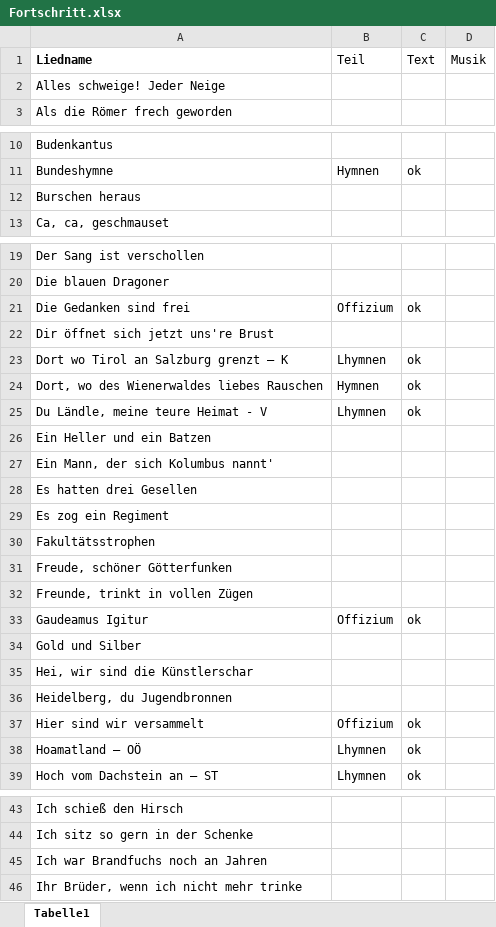
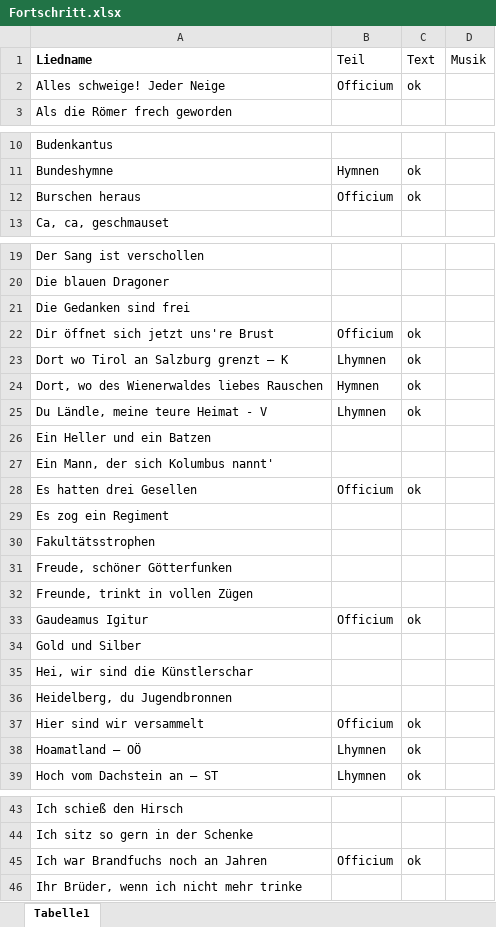
Before and after one commit to kavdanubia/cantuspruegel, an Excel workbook: Fortschritt.xlsx, sheet Tabelle1, drawn as a sheet; only a part is shown, gaps mark what is left out; values as stored, in another font and other column widths than the file's, no borders; the diff names each change by its address in the sheet, - before the commit and + after, or states it on an @@ line.

Commit message:
Neue Lieder + Fortschritt update

```diff
--- a/Fortschritt.xlsx (sheet Tabelle1)
+++ b/Fortschritt.xlsx (sheet Tabelle1)
-B2 (Teil): (empty)
+B2 (Teil): Officium
-C2 (Text): (empty)
+C2 (Text): ok
-B12 (Teil): (empty)
+B12 (Teil): Officium
-C12 (Text): (empty)
+C12 (Text): ok
-B21 (Teil): Offizium
+B21 (Teil): (empty)
-C21 (Text): ok
+C21 (Text): (empty)
-B22 (Teil): (empty)
+B22 (Teil): Officium
-C22 (Text): (empty)
+C22 (Text): ok
-B28 (Teil): (empty)
+B28 (Teil): Officium
-C28 (Text): (empty)
+C28 (Text): ok
-B33 (Teil): Offizium
+B33 (Teil): Officium
-B37 (Teil): Offizium
+B37 (Teil): Officium
-B45 (Teil): (empty)
+B45 (Teil): Officium
-C45 (Text): (empty)
+C45 (Text): ok
```
Also changed, not shown: 26 other files.
